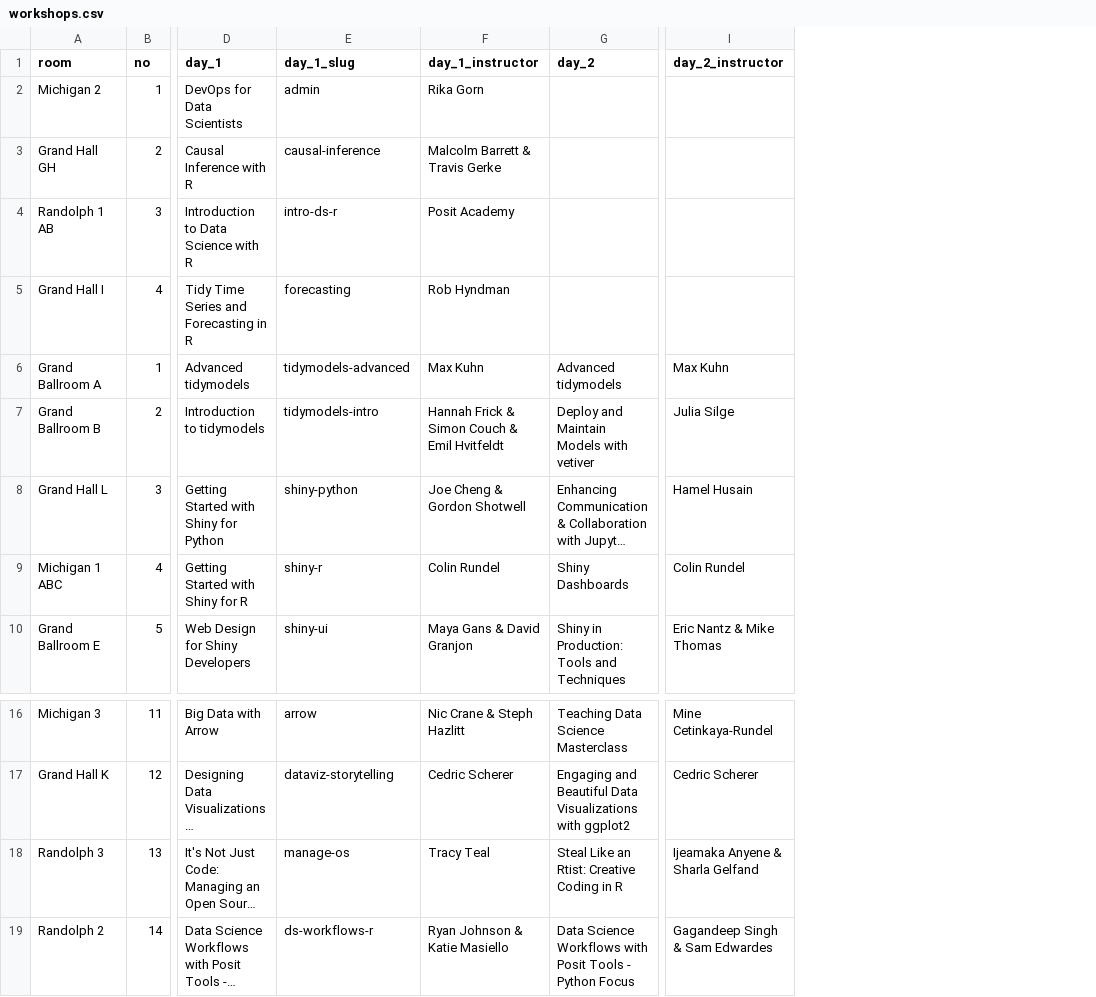
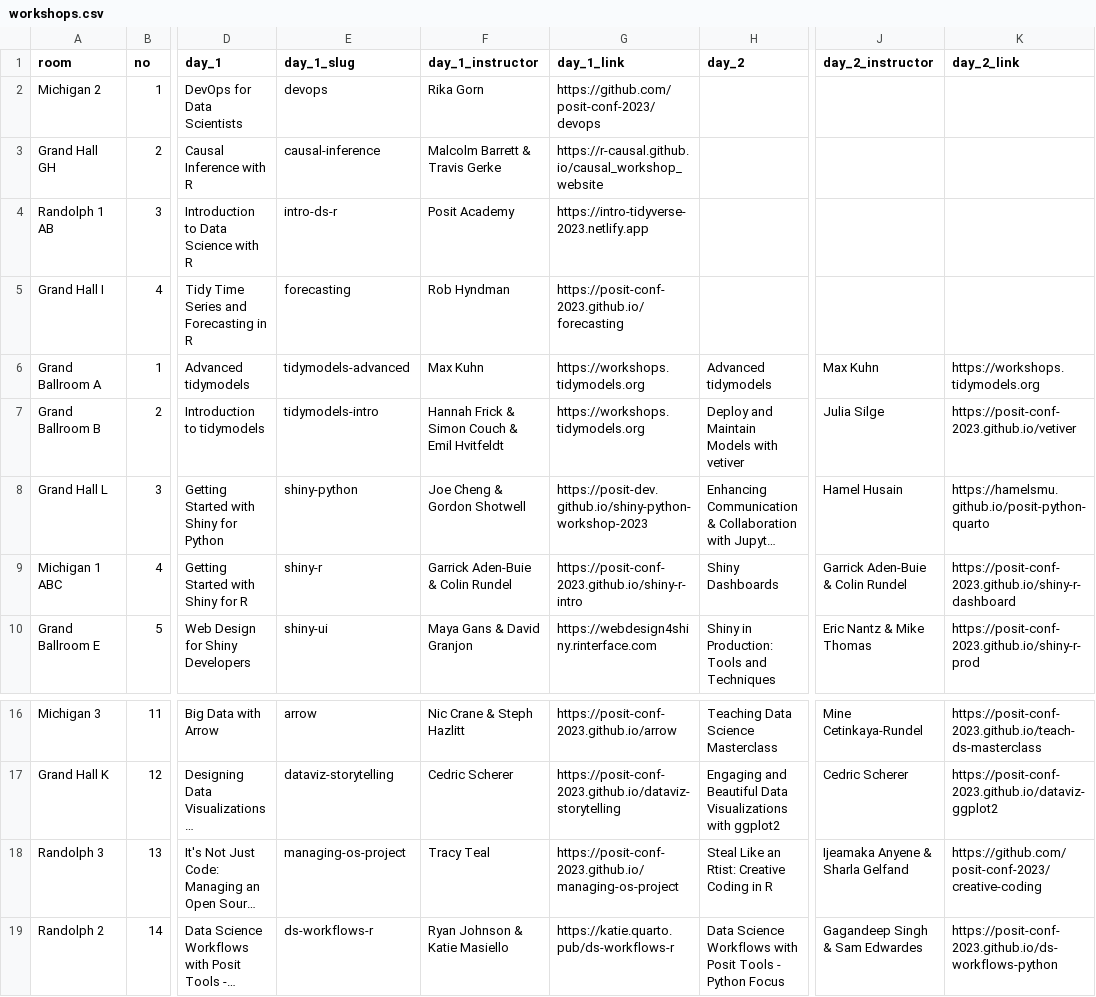
Before and after one commit to posit-conf-2023/workshops, a CSV file: workshops.csv, drawn as a sheet; only a part is shown, gaps mark what is left out; long unchanged cells end in …; addresses are those after the commit; the diff names each change by its address in the sheet, - before the commit and + after, or states it on an @@ line.

Commit message:
Update links

```diff
--- a/workshops.csv
+++ b/workshops.csv
+column G (day_1_link), rows 2-10: https://github.com/posit-conf-2023/devops | https://r-causal.github.io/causal_workshop_website | https://intro-tidyverse-2023.netlify.app | https://posit-conf-2023.github.io/forecasting | https://workshops.tidymodels.org | https://workshops.tidymodels.org | https://posit-dev.github.io/shiny-python-workshop-2023 | https://posit-conf-2023.github.io/shiny-r-intro | https://webdesign4shiny.rinterface.com; rows 16-19: https://posit-conf-2023.github.io/arrow | https://posit-conf-2023.github.io/dataviz-storytelling | https://posit-conf-2023.github.io/managing-os-project | https://katie.quarto.pub/ds-workflows-r
+column K (day_2_link), rows 6-10: https://workshops.tidymodels.org | https://posit-conf-2023.github.io/vetiver | https://hamelsmu.github.io/posit-python-quarto | https://posit-conf-2023.github.io/shiny-r-dashboard | https://posit-conf-2023.github.io/shiny-r-prod; rows 16-19: https://posit-conf-2023.github.io/teach-ds-masterclass | https://posit-conf-2023.github.io/dataviz-ggplot2 | https://github.com/posit-conf-2023/creative-coding | https://posit-conf-2023.github.io/ds-workflows-python
-E2 (day_1_slug): admin
+E2 (day_1_slug): devops
-F9 (day_1_instructor): Colin Rundel
+F9 (day_1_instructor): Garrick Aden-Buie & Colin Rundel
-J9 (day_2_instructor): Colin Rundel
+J9 (day_2_instructor): Garrick Aden-Buie & Colin Rundel
-E18 (day_1_slug): manage-os
+E18 (day_1_slug): managing-os-project
```
Also changed, not shown: 49 other files.
